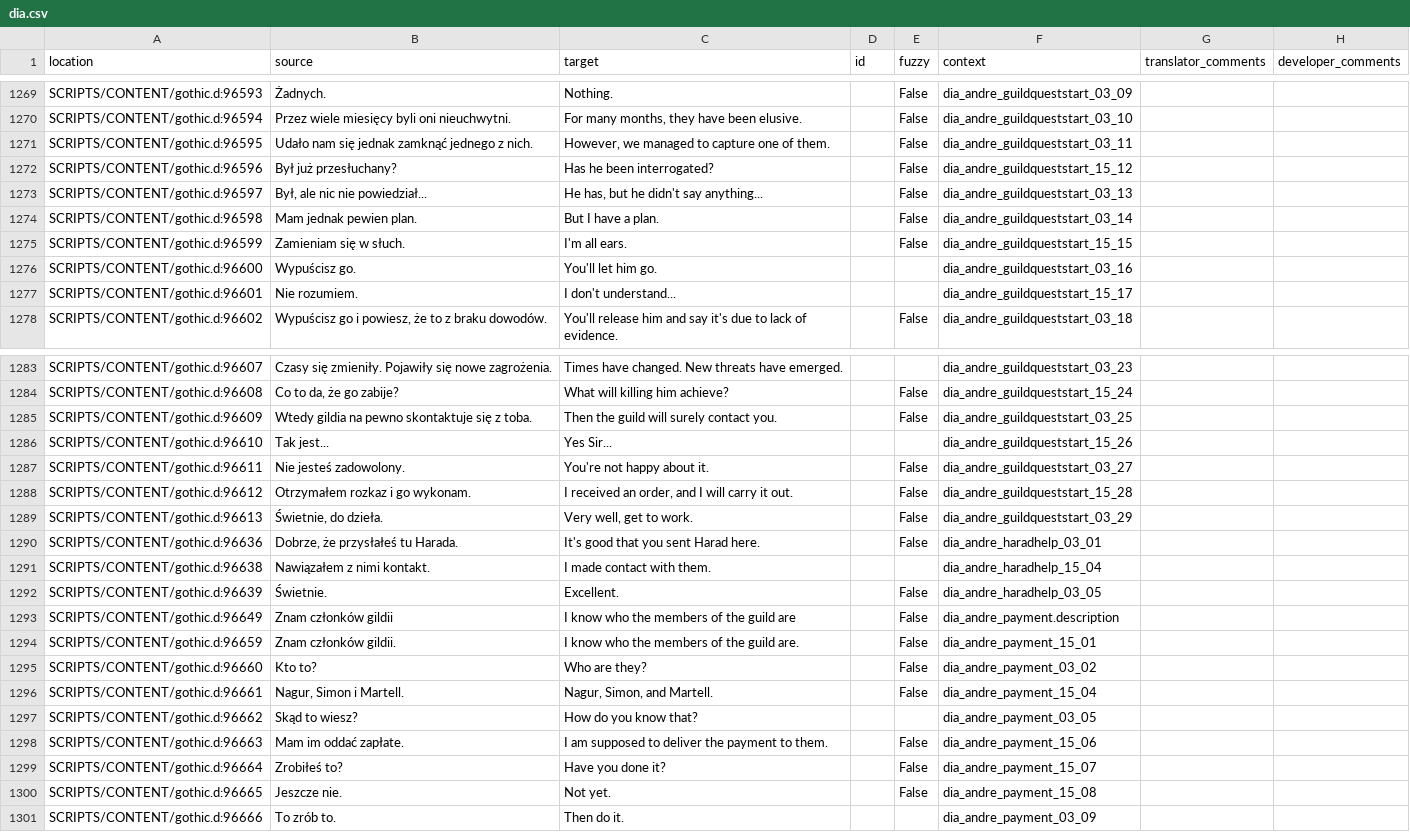
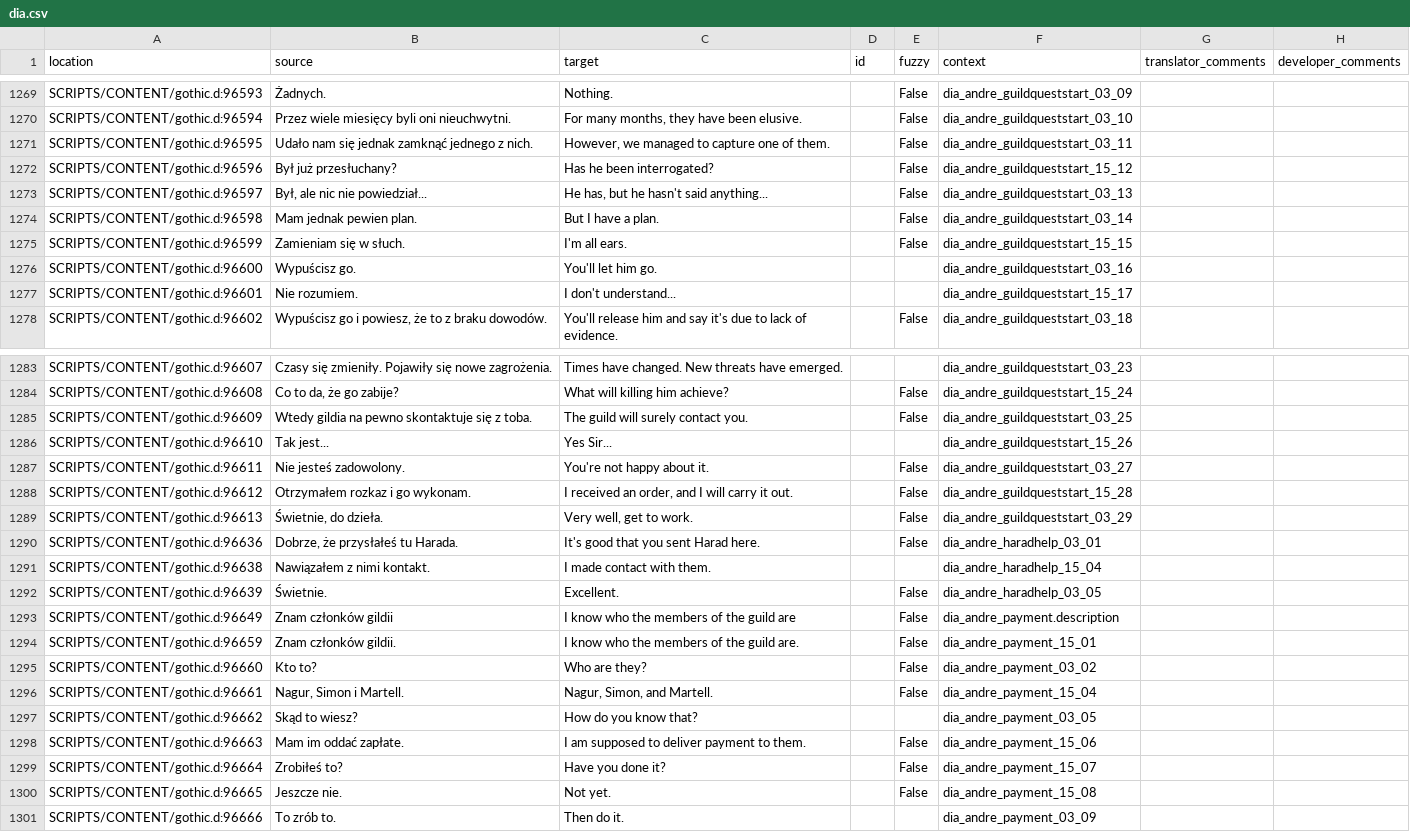
Before and after one commit to auronen/theCityGuard, a CSV file: .translations/en/dia.csv, drawn as a sheet; only a part is shown, gaps mark what is left out; the diff covers the shown part only.

```diff
--- a/.translations/en/dia.csv
+++ b/.translations/en/dia.csv
@@ -1272,3 +1272,3 @@
 "SCRIPTS/CONTENT/gothic.d:96596","Był już przesłuchany?","Has he been interrogated?","","False","dia_andre_guildqueststart_15_12","",""
-"SCRIPTS/CONTENT/gothic.d:96597","Był, ale nic nie powiedział...","He has, but he didn't say anything...","","False","dia_andre_guildqueststart_03_13","",""
+"SCRIPTS/CONTENT/gothic.d:96597","Był, ale nic nie powiedział...","He has, but he hasn't said anything...","","False","dia_andre_guildqueststart_03_13","",""
 "SCRIPTS/CONTENT/gothic.d:96598","Mam jednak pewien plan.","But I have a plan.","","False","dia_andre_guildqueststart_03_14","",""
@@ -1284,3 +1284,3 @@
 "SCRIPTS/CONTENT/gothic.d:96608","Co to da, że go zabije?","What will killing him achieve?","","False","dia_andre_guildqueststart_15_24","",""
-"SCRIPTS/CONTENT/gothic.d:96609","Wtedy gildia na pewno skontaktuje się z toba.","Then the guild will surely contact you.","","False","dia_andre_guildqueststart_03_25","",""
+"SCRIPTS/CONTENT/gothic.d:96609","Wtedy gildia na pewno skontaktuje się z toba.","The guild will surely contact you.","","False","dia_andre_guildqueststart_03_25","",""
 "SCRIPTS/CONTENT/gothic.d:96610","Tak jest...","Yes Sir...","","","dia_andre_guildqueststart_15_26","",""
@@ -1297,3 +1297,3 @@
 "SCRIPTS/CONTENT/gothic.d:96662","Skąd to wiesz?","How do you know that?","","","dia_andre_payment_03_05","",""
-"SCRIPTS/CONTENT/gothic.d:96663","Mam im oddać zapłate.","I am supposed to deliver the payment to them.","","False","dia_andre_payment_15_06","",""
+"SCRIPTS/CONTENT/gothic.d:96663","Mam im oddać zapłate.","I am supposed to deliver payment to them.","","False","dia_andre_payment_15_06","",""
 "SCRIPTS/CONTENT/gothic.d:96664","Zrobiłeś to?","Have you done it?","","False","dia_andre_payment_15_07","",""
```
Also changed, not shown: 9 edited cells elsewhere in this file.
